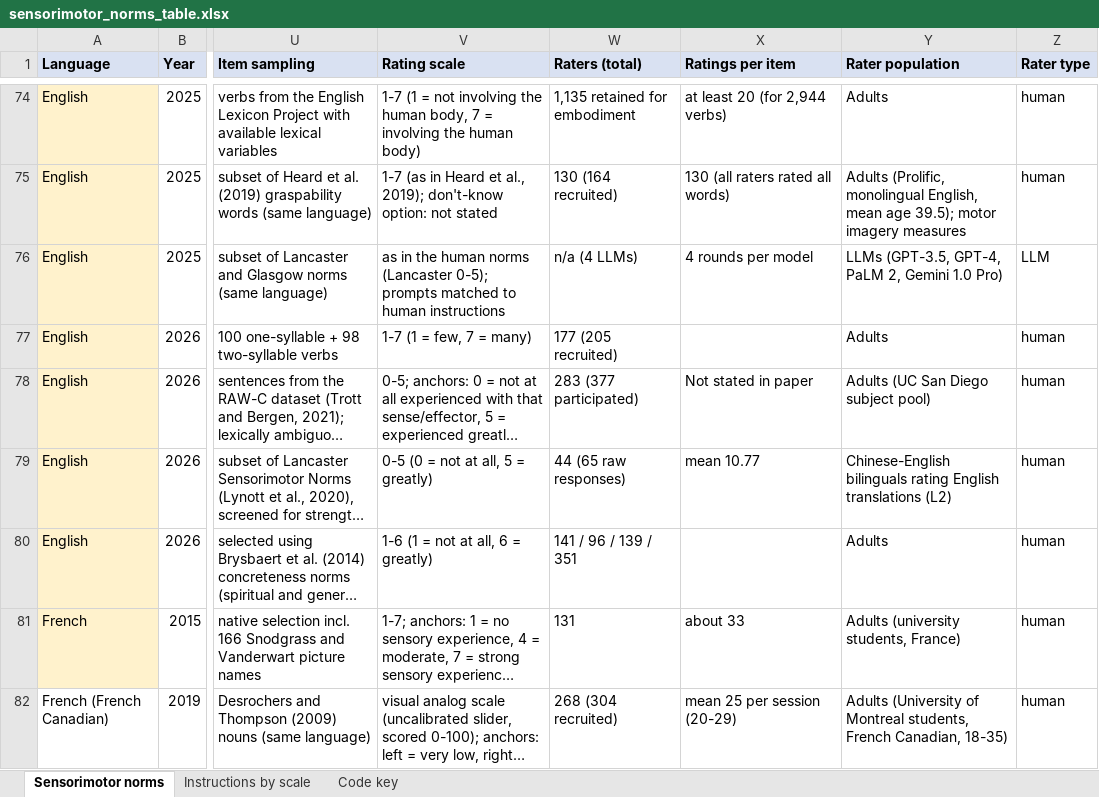
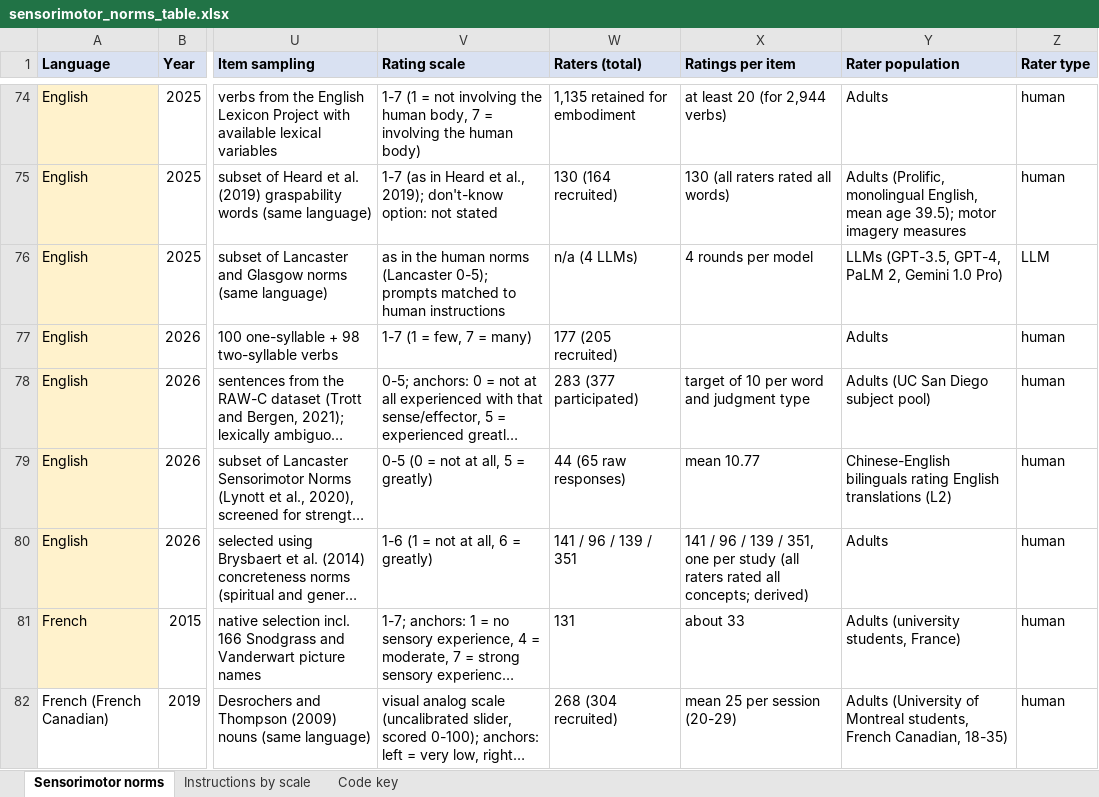
Before and after one commit to AlexMiklashevsky/sensorimotor-word-norms, an Excel workbook: data/sensorimotor_norms_table.xlsx, sheet Sensorimotor norms, drawn as a sheet; only a part is shown, gaps mark what is left out; long unchanged cells end in …; values as stored, in another font and other column widths than the file's, no borders; the diff covers the shown part only; the diff names each change by its address in the sheet, - before the commit and + after, or states it on an @@ line.

```diff
--- a/data/sensorimotor_norms_table.xlsx (sheet Sensorimotor norms)
+++ b/data/sensorimotor_norms_table.xlsx (sheet Sensorimotor norms)
-X78 (Ratings per item): Not stated in paper
+X78 (Ratings per item): target of 10 per word and judgment type
-X80 (Ratings per item): (empty)
+X80 (Ratings per item): 141 / 96 / 139 / 351, one per study (all raters rated all concepts; derived)
```
Also changed, not shown: 10 edited cells elsewhere in this sheet, 3 other files.
